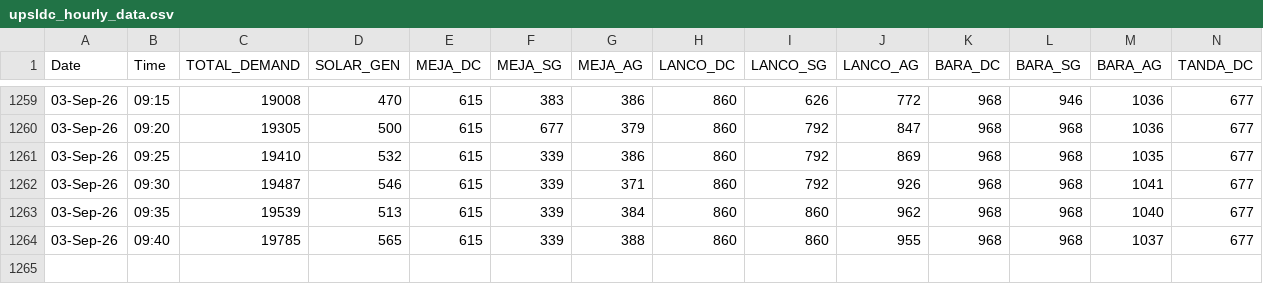
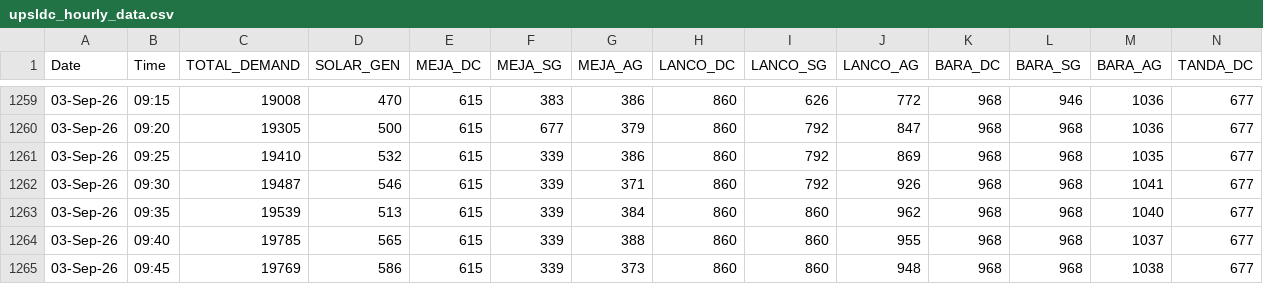
Before and after one commit to RPSCL/upsldc, a CSV file: upsldc_hourly_data.csv, drawn as a sheet; only a part is shown, gaps mark what is left out; rows hold the shown columns only; the diff names each change by its address in the sheet, - before the commit and + after, or states it on an @@ line.

Commit message:
Force update UPSLDC data 2026-09-03 09:45

```diff
--- a/upsldc_hourly_data.csv
+++ b/upsldc_hourly_data.csv
+row 1265: 03-Sep-26 | 09:45 | 19769 | 586 | 615 | 339 | 373 | 860 | 860 | 948 | 968 | 968 | 1038 | 677
```
